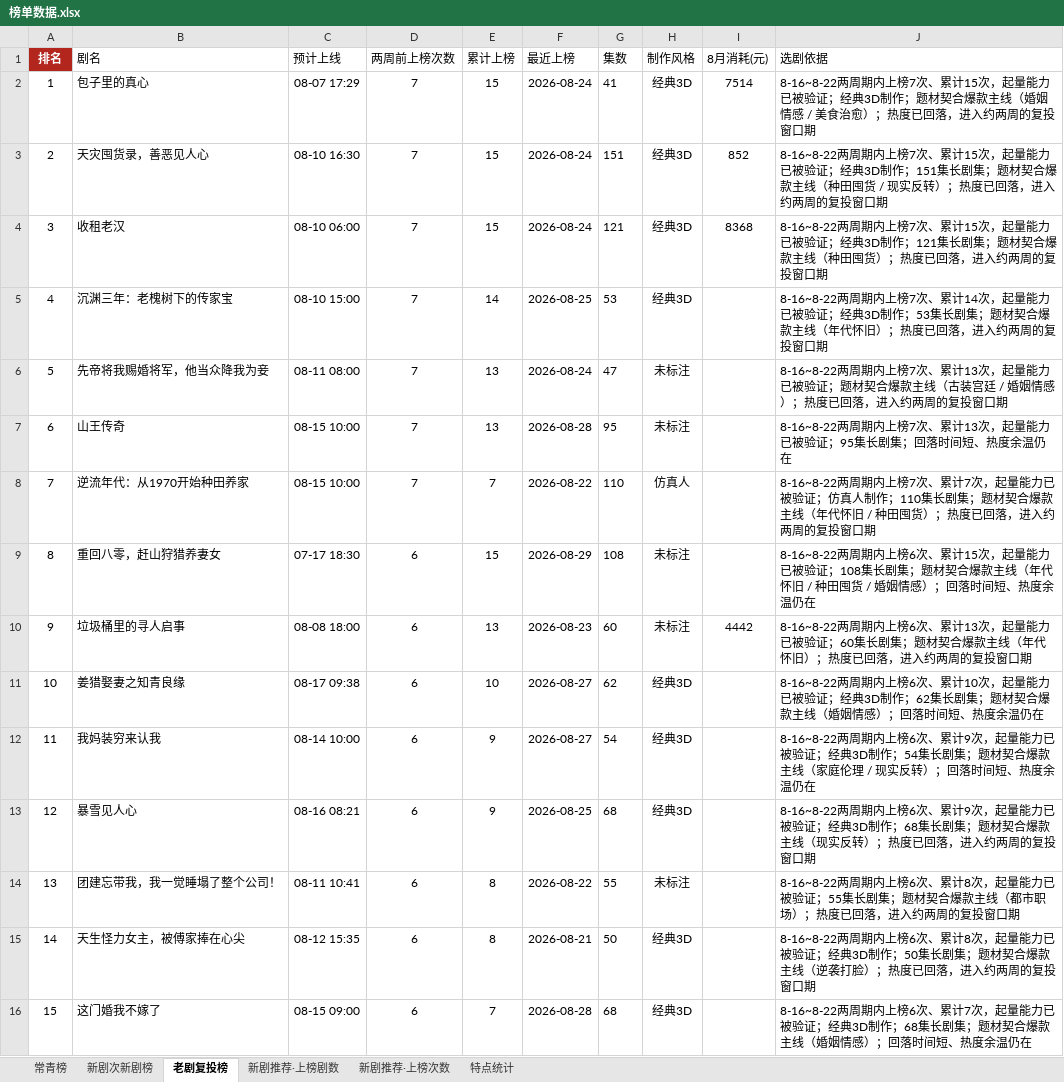
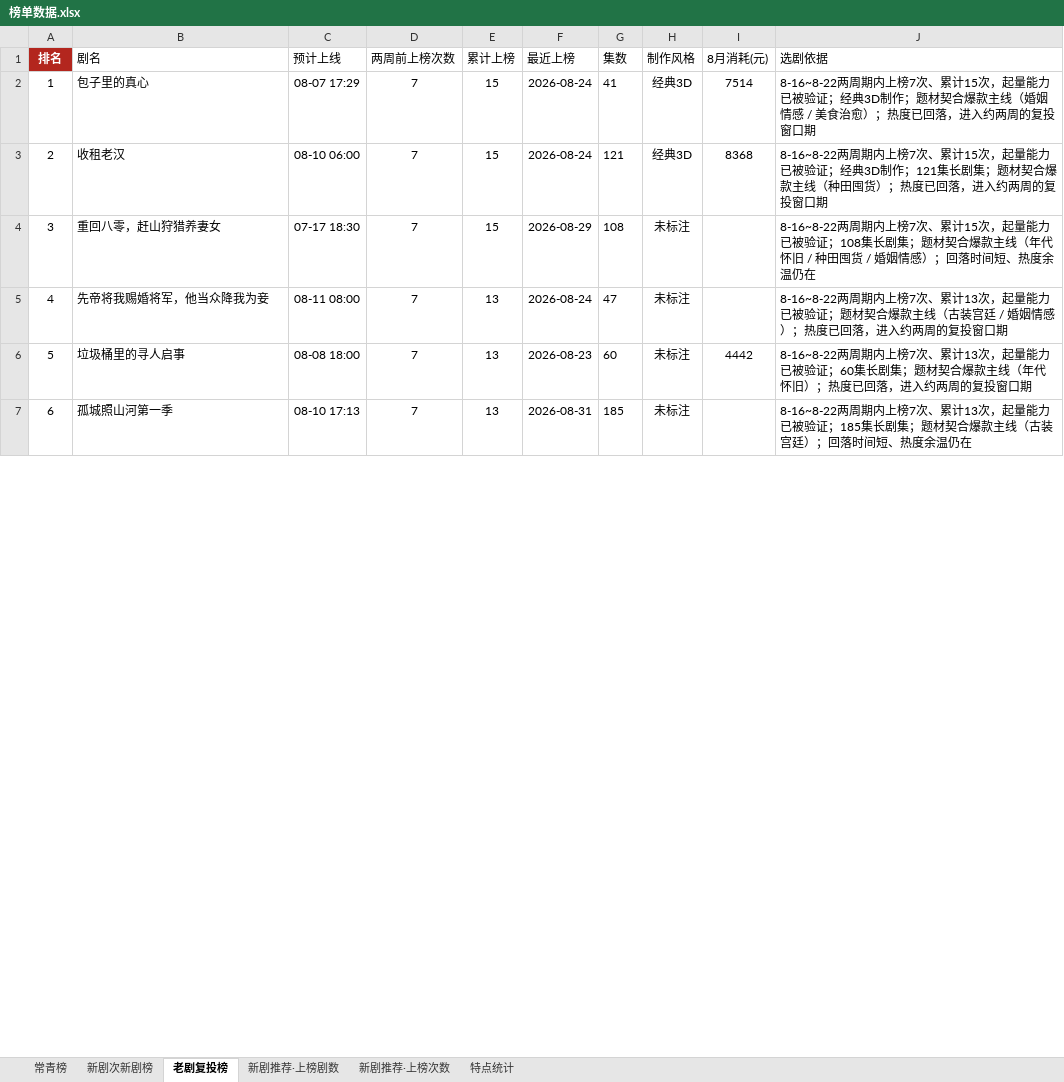
Before and after one commit to 2m247cdz9k-design/tomato-drama-rankings, an Excel workbook: 榜单数据.xlsx, sheet 老剧复投榜, drawn as a sheet; only a part is shown; values as stored, in another font and other column widths than the file's, no borders; removed rows and columns are numbered as before the commit, all else as after; the diff covers the shown part only; the diff names each change by its address in the sheet, - before the commit and + after, or states it on an @@ line.

```diff
--- a/榜单数据.xlsx (sheet 老剧复投榜)
+++ b/榜单数据.xlsx (sheet 老剧复投榜)
-row 3: 2 | 天灾囤货录，善恶见人心 | 08-10 16:30 | 7 | 15 | 2026-08-24 | 151 | 经典3D | 852 | 8-16~8-22两周期内上榜7次、累计15次，起量能力已被验证；经典3D制作；151集长剧集；题材契合爆款主线（种田囤货 / 现实反转）；热度已回落，进入约两周的复投窗口期
@@ column A (排名) renumbered between rows 3 and 48 @@
-row 5: 4 | 沉渊三年：老槐树下的传家宝 | 08-10 15:00 | 7 | 14 | 2026-08-25 | 53 | 经典3D |  | 8-16~8-22两周期内上榜7次、累计14次，起量能力已被验证；经典3D制作；53集长剧集；题材契合爆款主线（年代怀旧）；热度已回落，进入约两周的复投窗口期
+row 4: 3 | 重回八零，赶山狩猎养妻女 | 07-17 18:30 | 7 | 15 | 2026-08-29 | 108 | 未标注 |  | 8-16~8-22两周期内上榜7次、累计15次，起量能力已被验证；108集长剧集；题材契合爆款主线（年代怀旧 / 种田囤货 / 婚姻情感）；回落时间短、热度余温仍在
-row 7: 6 | 山王传奇 | 08-15 10:00 | 7 | 13 | 2026-08-28 | 95 | 未标注 |  | 8-16~8-22两周期内上榜7次、累计13次，起量能力已被验证；95集长剧集；回落时间短、热度余温仍在
-row 8: 7 | 逆流年代：从1970开始种田养家 | 08-15 10:00 | 7 | 7 | 2026-08-22 | 110 | 仿真人 |  | 8-16~8-22两周期内上榜7次、累计7次，起量能力已被验证；仿真人制作；110集长剧集；题材契合爆款主线（年代怀旧 / 种田囤货）；热度已回落，进入约两周的复投窗口期
-row 9: 8 | 重回八零，赶山狩猎养妻女 | 07-17 18:30 | 6 | 15 | 2026-08-29 | 108 | 未标注 |  | 8-16~8-22两周期内上榜6次、累计15次，起量能力已被验证；108集长剧集；题材契合爆款主线（年代怀旧 / 种田囤货 / 婚姻情感）；回落时间短、热度余温仍在
-D6 (两周前上榜次数): 6
+D6 (两周前上榜次数): 7
-J6 (选剧依据): …期内上榜6次、累计…
+J6 (选剧依据): …期内上榜7次、累计…
-row 11: 10 | 姜猎娶妻之知青良缘 | 08-17 09:38 | 6 | 10 | 2026-08-27 | 62 | 经典3D |  | 8-16~8-22两周期内上榜6次、累计10次，起量能力已被验证；经典3D制作；62集长剧集；题材契合爆款主线（婚姻情感）；回落时间短、热度余温仍在
-row 12: 11 | 我妈装穷来认我 | 08-14 10:00 | 6 | 9 | 2026-08-27 | 54 | 经典3D |  | 8-16~8-22两周期内上榜6次、累计9次，起量能力已被验证；经典3D制作；54集长剧集；题材契合爆款主线（家庭伦理 / 现实反转）；回落时间短、热度余温仍在
-row 13: 12 | 暴雪见人心 | 08-16 08:21 | 6 | 9 | 2026-08-25 | 68 | 经典3D |  | 8-16~8-22两周期内上榜6次、累计9次，起量能力已被验证；经典3D制作；68集长剧集；题材契合爆款主线（现实反转）；热度已回落，进入约两周的复投窗口期
-row 14: 13 | 团建忘带我，我一觉睡塌了整个公司！ | 08-11 10:41 | 6 | 8 | 2026-08-22 | 55 | 未标注 |  | 8-16~8-22两周期内上榜6次、累计8次，起量能力已被验证；55集长剧集；题材契合爆款主线（都市职场）；热度已回落，进入约两周的复投窗口期
-row 15: 14 | 天生怪力女主，被傅家捧在心尖 | 08-12 15:35 | 6 | 8 | 2026-08-21 | 50 | 经典3D |  | 8-16~8-22两周期内上榜6次、累计8次，起量能力已被验证；经典3D制作；50集长剧集；题材契合爆款主线（逆袭打脸）；热度已回落，进入约两周的复投窗口期
-row 16: 15 | 这门婚我不嫁了 | 08-15 09:00 | 6 | 7 | 2026-08-28 | 68 | 经典3D |  | 8-16~8-22两周期内上榜6次、累计7次，起量能力已被验证；经典3D制作；68集长剧集；题材契合爆款主线（婚姻情感）；回落时间短、热度余温仍在
+row 7: 6 | 孤城照山河第一季 | 08-10 17:13 | 7 | 13 | 2026-08-31 | 185 | 未标注 |  | 8-16~8-22两周期内上榜7次、累计13次，起量能力已被验证；185集长剧集；题材契合爆款主线（古装宫廷）；回落时间短、热度余温仍在
```
Also changed, not shown: 33 added rows, 14 removed rows and 39 edited cells elsewhere in this sheet, sheet 新剧次新剧榜, sheet 特点统计, sheet 常青榜, 2 other files.
